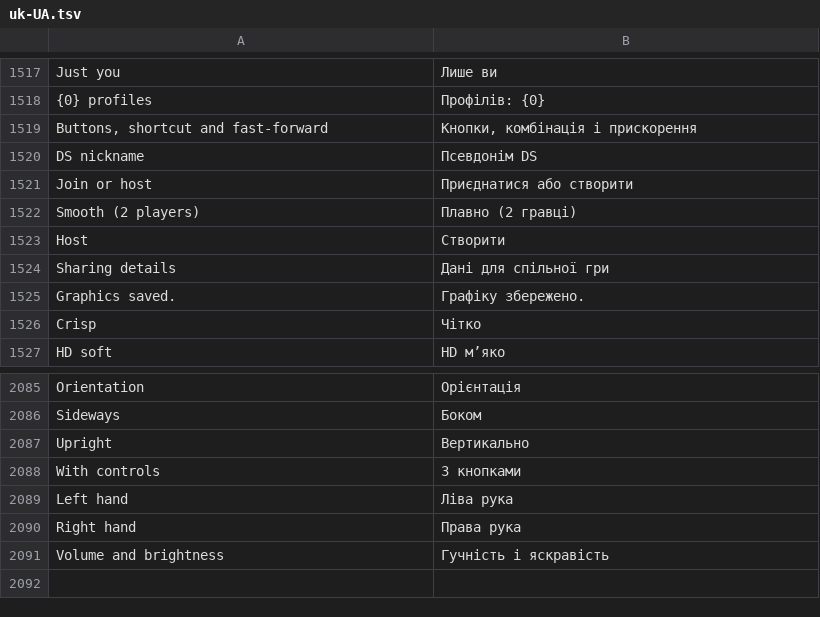
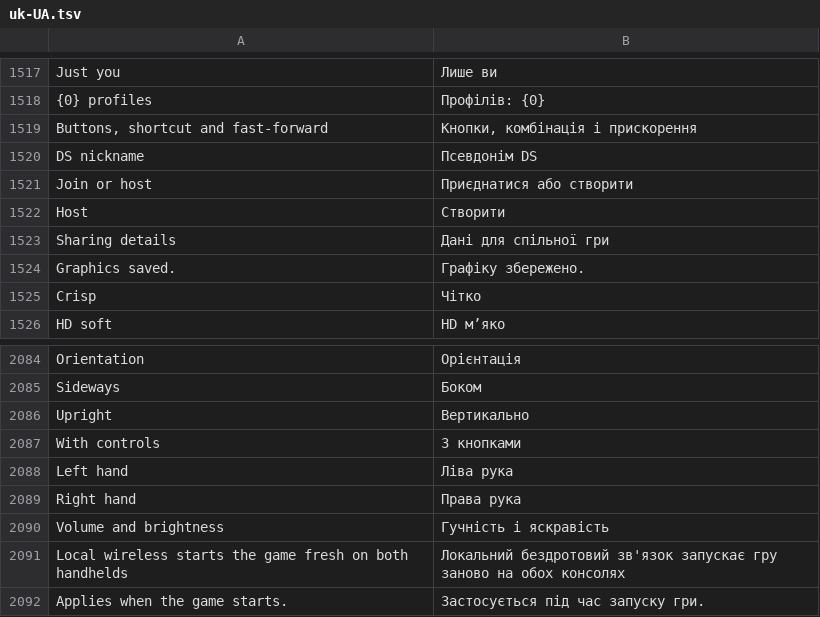
Before and after one commit to kleinrein/rgds-core, a TSV file: assets/locales/uk-UA.tsv, drawn as a sheet; only a part is shown, gaps mark what is left out.

```diff
--- a/assets/locales/uk-UA.tsv
+++ b/assets/locales/uk-UA.tsv
@@ -1521,3 +1521,2 @@ DS nickname	Псевдонім DS
 Join or host	Приєднатися або створити
-Smooth (2 players)	Плавно (2 гравці)
 Host	Створити
@@ -2091 +2090,3 @@ Right hand	Права рука
 Volume and brightness	Гучність і яскравість
+Local wireless starts the game fresh on both handhelds	Локальний бездротовий зв'язок запускає гру заново на обох консолях
+Applies when the game starts.	Застосується під час запуску гри.
```
Also changed, not shown: assets/locales/fi-FI.tsv, assets/locales/ja-JP.tsv, 47 other files.
